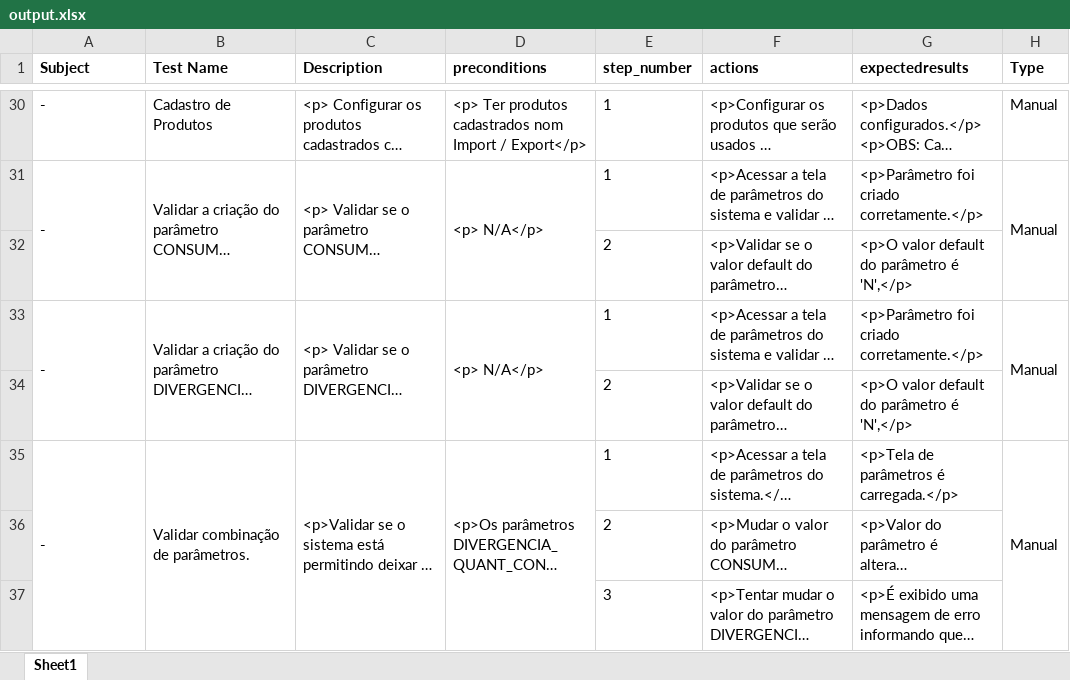
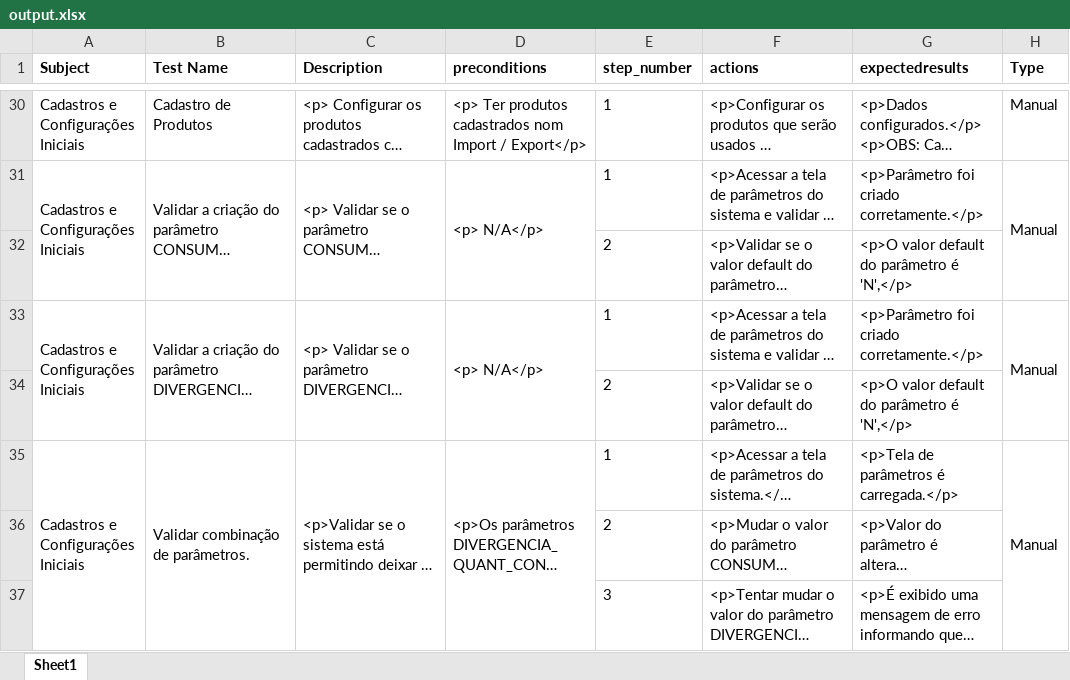
Before and after one commit to rpossan/qaxqa, an Excel workbook: output.xlsx, sheet Sheet1, drawn as a sheet; only a part is shown, gaps mark what is left out; long unchanged cells end in …; values as stored, in another font and other column widths than the file's, no borders; the diff covers the shown part only; the diff names each change by its address in the sheet, - before the commit and + after, or states it on an @@ line.

```diff
--- a/output.xlsx (sheet Sheet1)
+++ b/output.xlsx (sheet Sheet1)
-A30:A31 (Subject): -
+A30:A31 (Subject): Cadastros e Configurações Iniciais
-A33 (Subject): -
+A33 (Subject): Cadastros e Configurações Iniciais
-A35 (Subject): -
+A35 (Subject): Cadastros e Configurações Iniciais
```
Also changed, not shown: 1 added row and 129 edited cells elsewhere in this sheet, 4 other files.
